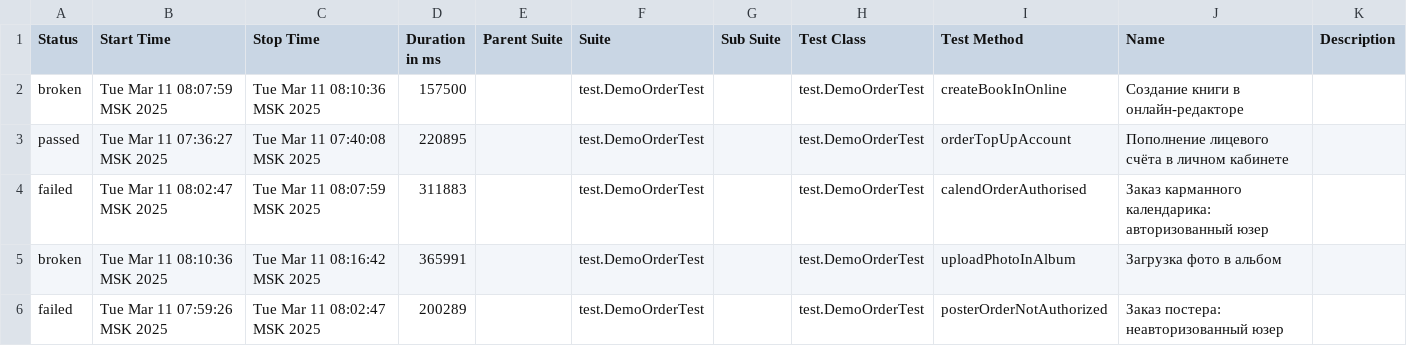
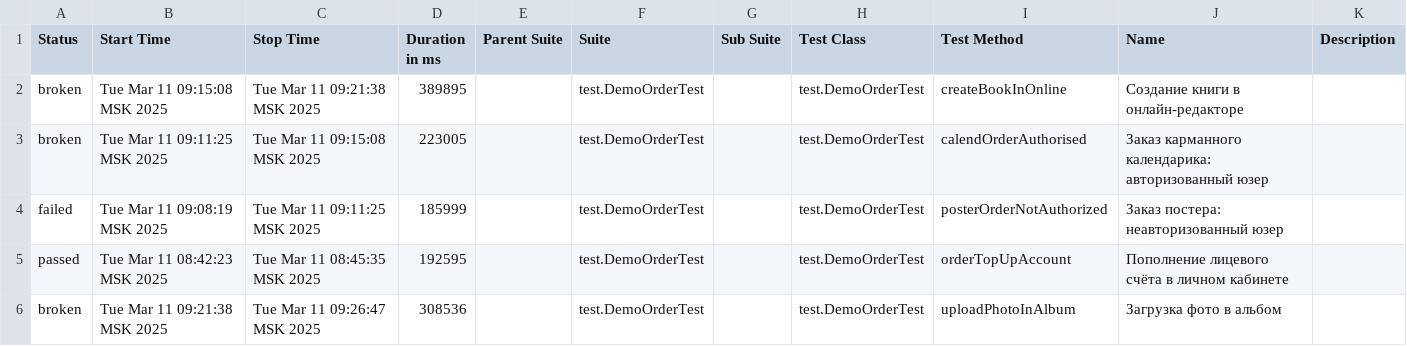
Before and after one commit to polinam-netprint/allure-reports-for-web, a CSV file: web-master/allure-maven-plugin/data/suites.csv, drawn as a sheet.

Commit message:
Web Allure Report - master

```diff
--- a/web-master/allure-maven-plugin/data/suites.csv
+++ b/web-master/allure-maven-plugin/data/suites.csv
@@ -1,6 +1,6 @@
 "Status","Start Time","Stop Time","Duration in ms","Parent Suite","Suite","Sub Suite","Test Class","Test Method","Name","Description"
-"broken","Tue Mar 11 08:07:59 MSK 2025","Tue Mar 11 08:10:36 MSK 2025","157500","","test.DemoOrderTest","","test.DemoOrderTest","createBookInOnline","Создание книги в онлайн-редакторе",""
-"passed","Tue Mar 11 07:36:27 MSK 2025","Tue Mar 11 07:40:08 MSK 2025","220895","","test.DemoOrderTest","","test.DemoOrderTest","orderTopUpAccount","Пополнение лицевого счёта в личном кабинете",""
-"failed","Tue Mar 11 08:02:47 MSK 2025","Tue Mar 11 08:07:59 MSK 2025","311883","","test.DemoOrderTest","","test.DemoOrderTest","calendOrderAuthorised","Заказ карманного календарика: авторизованный юзер",""
-"broken","Tue Mar 11 08:10:36 MSK 2025","Tue Mar 11 08:16:42 MSK 2025","365991","","test.DemoOrderTest","","test.DemoOrderTest","uploadPhotoInAlbum","Загрузка фото в альбом",""
-"failed","Tue Mar 11 07:59:26 MSK 2025","Tue Mar 11 08:02:47 MSK 2025","200289","","test.DemoOrderTest","","test.DemoOrderTest","posterOrderNotAuthorized","Заказ постера: неавторизованный юзер",""
+"broken","Tue Mar 11 09:15:08 MSK 2025","Tue Mar 11 09:21:38 MSK 2025","389895","","test.DemoOrderTest","","test.DemoOrderTest","createBookInOnline","Создание книги в онлайн-редакторе",""
+"broken","Tue Mar 11 09:11:25 MSK 2025","Tue Mar 11 09:15:08 MSK 2025","223005","","test.DemoOrderTest","","test.DemoOrderTest","calendOrderAuthorised","Заказ карманного календарика: авторизованный юзер",""
+"failed","Tue Mar 11 09:08:19 MSK 2025","Tue Mar 11 09:11:25 MSK 2025","185999","","test.DemoOrderTest","","test.DemoOrderTest","posterOrderNotAuthorized","Заказ постера: неавторизованный юзер",""
+"passed","Tue Mar 11 08:42:23 MSK 2025","Tue Mar 11 08:45:35 MSK 2025","192595","","test.DemoOrderTest","","test.DemoOrderTest","orderTopUpAccount","Пополнение лицевого счёта в личном кабинете",""
+"broken","Tue Mar 11 09:21:38 MSK 2025","Tue Mar 11 09:26:47 MSK 2025","308536","","test.DemoOrderTest","","test.DemoOrderTest","uploadPhotoInAlbum","Загрузка фото в альбом",""
```
Also changed, not shown: 31 other files.
